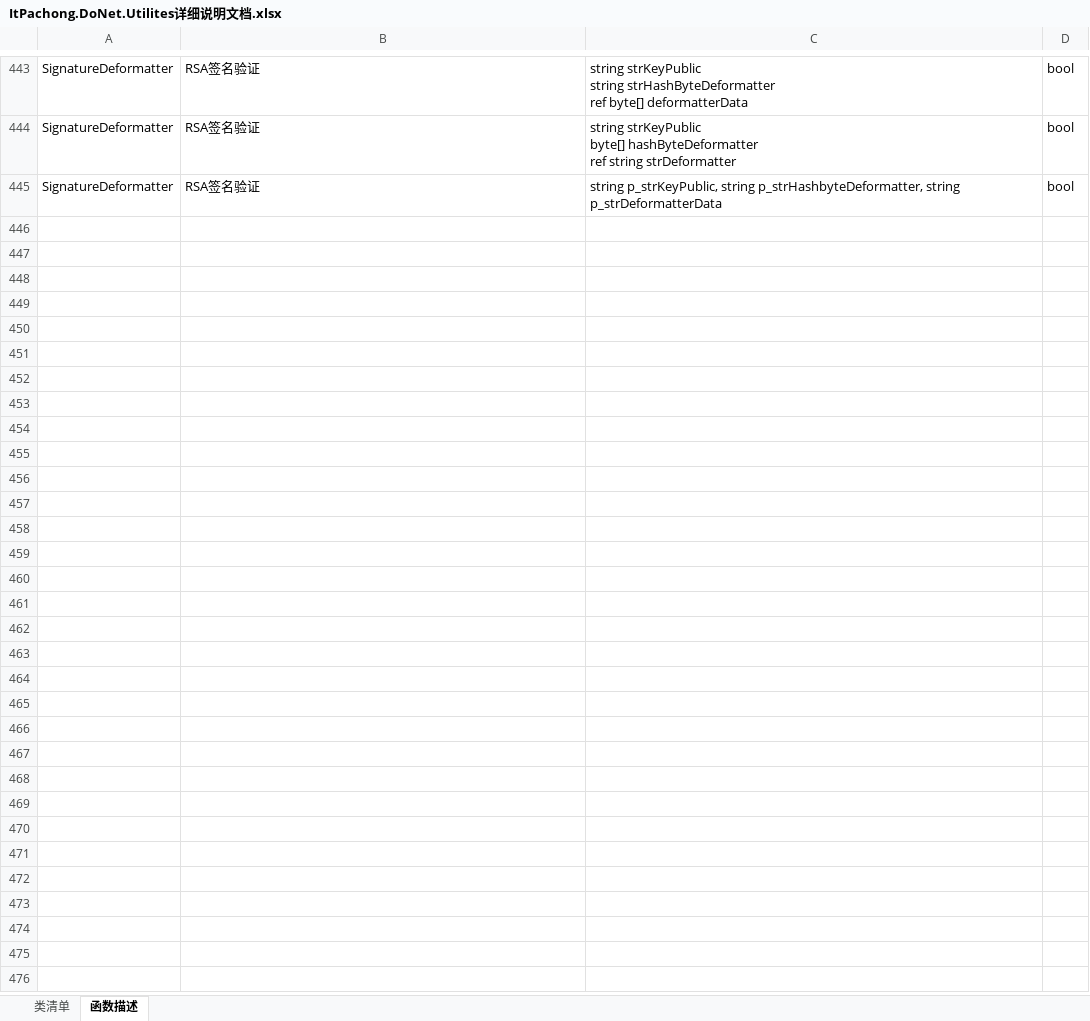
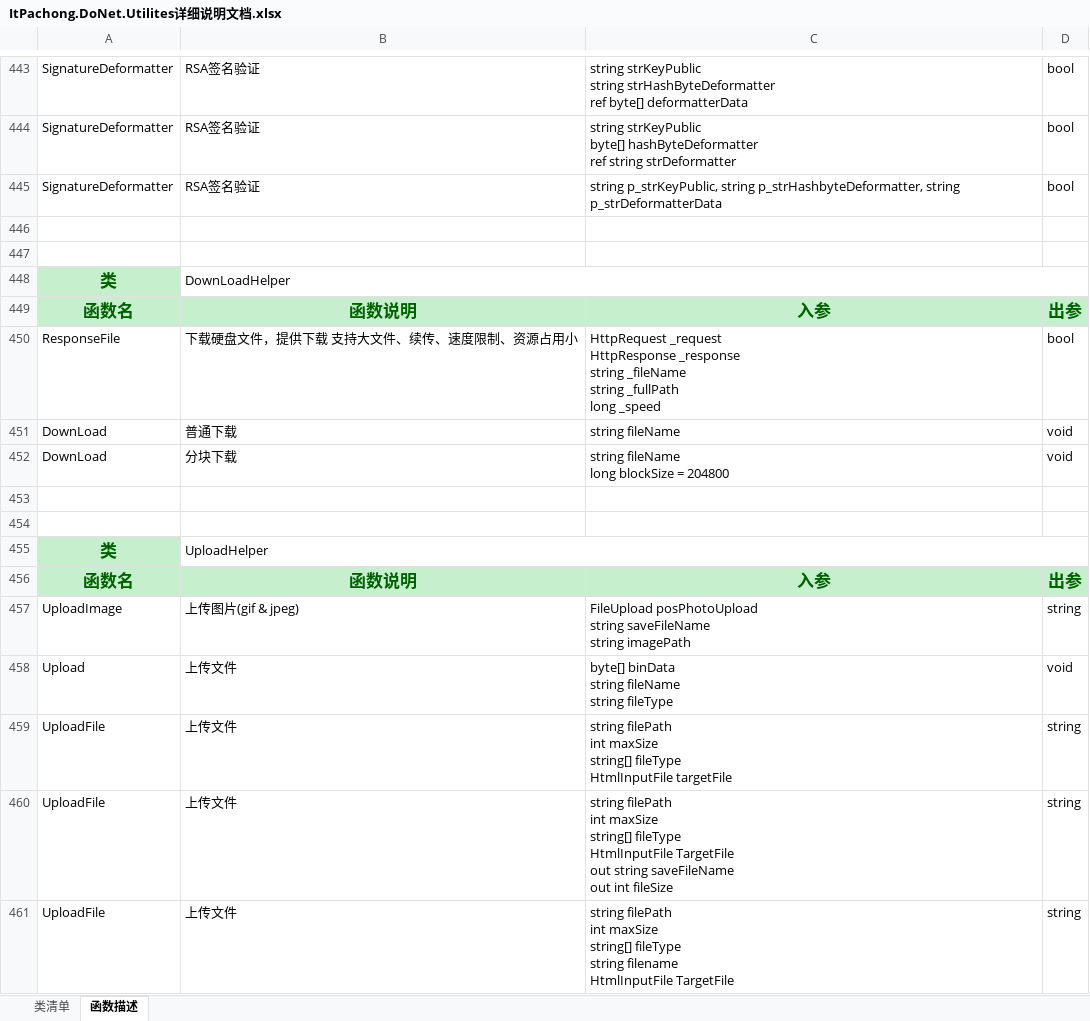
Before and after one commit to aitipachong/AspRapidSolution, an Excel workbook: ItPachong.DoNet.Utilities/ItPachong.DoNet.Utilites详细说明文档.xlsx, sheet 函数描述, drawn as a sheet; only a part is shown, gaps mark what is left out; values as stored, in another font and other column widths than the file's, no borders; ↵ is a line break in a cell; the diff names each change by its address in the sheet, - before the commit and + after, or states it on an @@ line.

```diff
--- a/ItPachong.DoNet.Utilities/ItPachong.DoNet.Utilites详细说明文档.xlsx (sheet 函数描述)
+++ b/ItPachong.DoNet.Utilities/ItPachong.DoNet.Utilites详细说明文档.xlsx (sheet 函数描述)
+row 446: (empty)
+row 447: (empty)
+row 448: 类 | DownLoadHelper
+row 449: 函数名 | 函数说明 | 入参 | 出参
+row 450: ResponseFile | 下载硬盘文件，提供下载 支持大文件、续传、速度限制、资源占用小 | HttpRequest _request ↵ HttpResponse _response ↵ string _fileName ↵ string _fullPath ↵ long _speed | bool
+row 451: DownLoad | 普通下载 | string fileName | void
+row 452: DownLoad | 分块下载 | string fileName ↵ long blockSize = 204800 | void
+row 453: (empty)
+row 454: (empty)
+row 455: 类 | UploadHelper
+row 456: 函数名 | 函数说明 | 入参 | 出参
+row 457: UploadImage | 上传图片(gif & jpeg) | FileUpload posPhotoUpload ↵ string saveFileName ↵ string imagePath | string
+row 458: Upload | 上传文件 | byte[] binData ↵ string fileName ↵ string fileType | void
+row 459: UploadFile | 上传文件 | string filePath ↵ int maxSize ↵ string[] fileType ↵ HtmlInputFile targetFile | string
+row 460: UploadFile | 上传文件 | string filePath ↵ int maxSize ↵ string[] fileType ↵ HtmlInputFile TargetFile ↵ out string saveFileName ↵ out int fileSize | string
+row 461: UploadFile | 上传文件 | string filePath ↵ int maxSize ↵ string[] fileType ↵ string filename ↵ HtmlInputFile TargetFile | string
```
Also changed, not shown: sheet 类清单, 14 other files.
